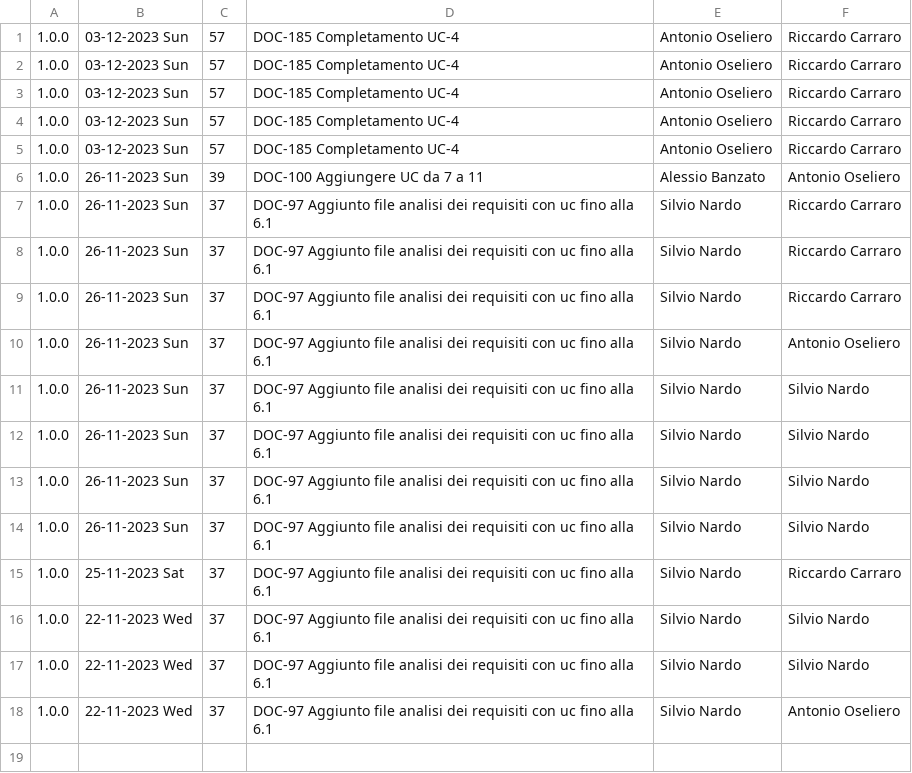
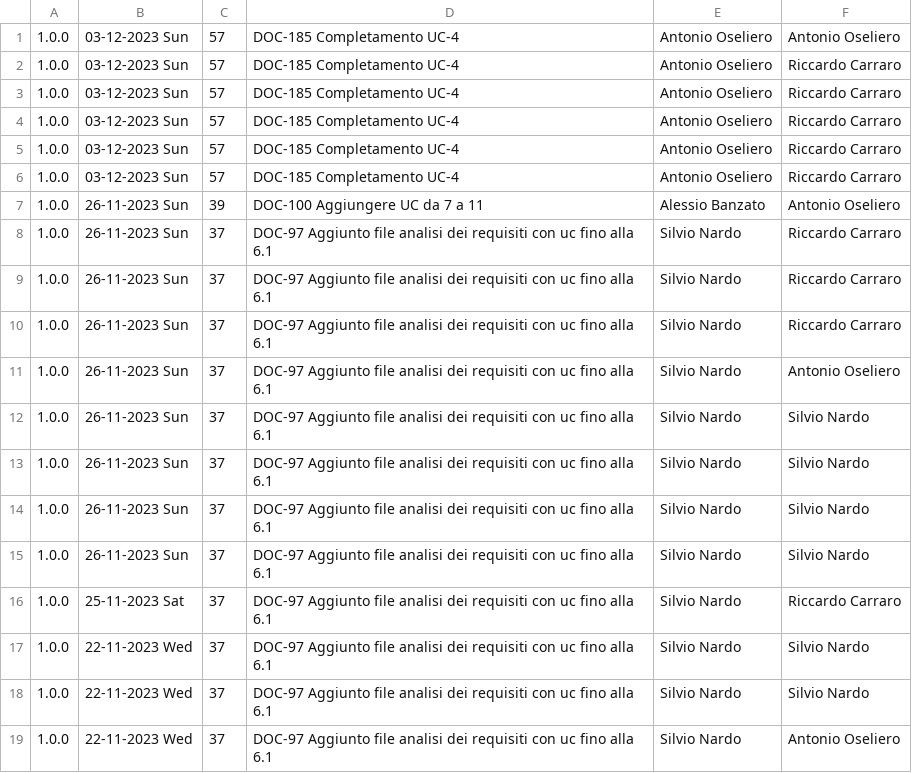
Before and after one commit to Error-418-SWE/Documenti, a CSV file: 2 - RTB/Documentazione esterna/Analisi dei Requisiti/log.csv, drawn as a sheet; the diff names each change by its address in the sheet, - before the commit and + after, or states it on an @@ line.

```diff
--- a/2 - RTB/Documentazione esterna/Analisi dei Requisiti/log.csv
+++ b/2 - RTB/Documentazione esterna/Analisi dei Requisiti/log.csv
+row 1: 1.0.0 | 03-12-2023 Sun | 57 | DOC-185 Completamento UC-4 | Antonio Oseliero | Antonio Oseliero
```
